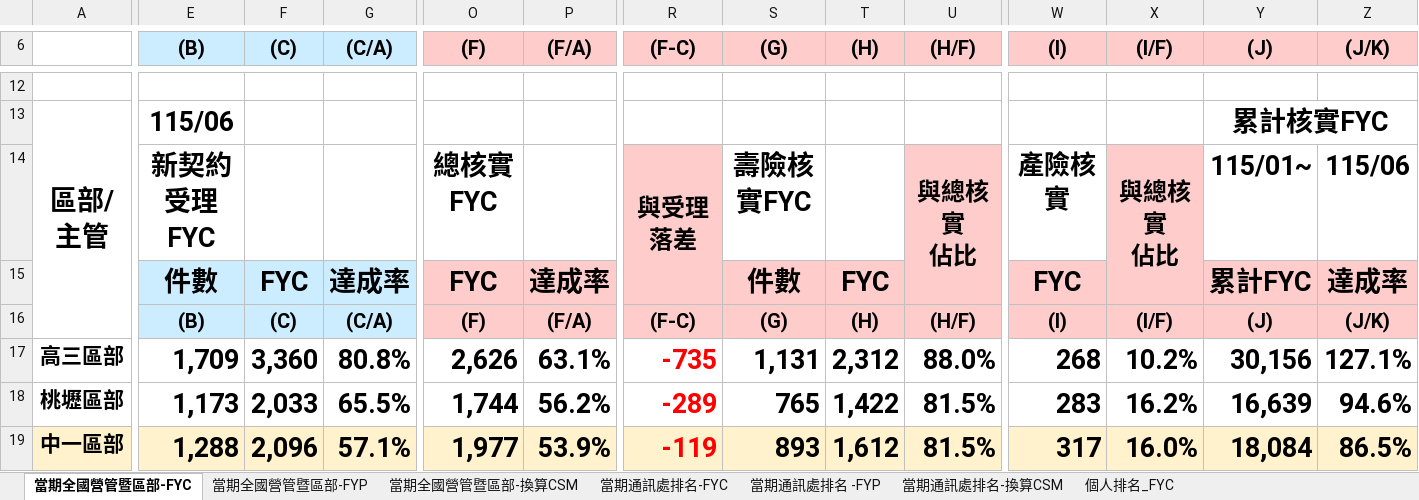
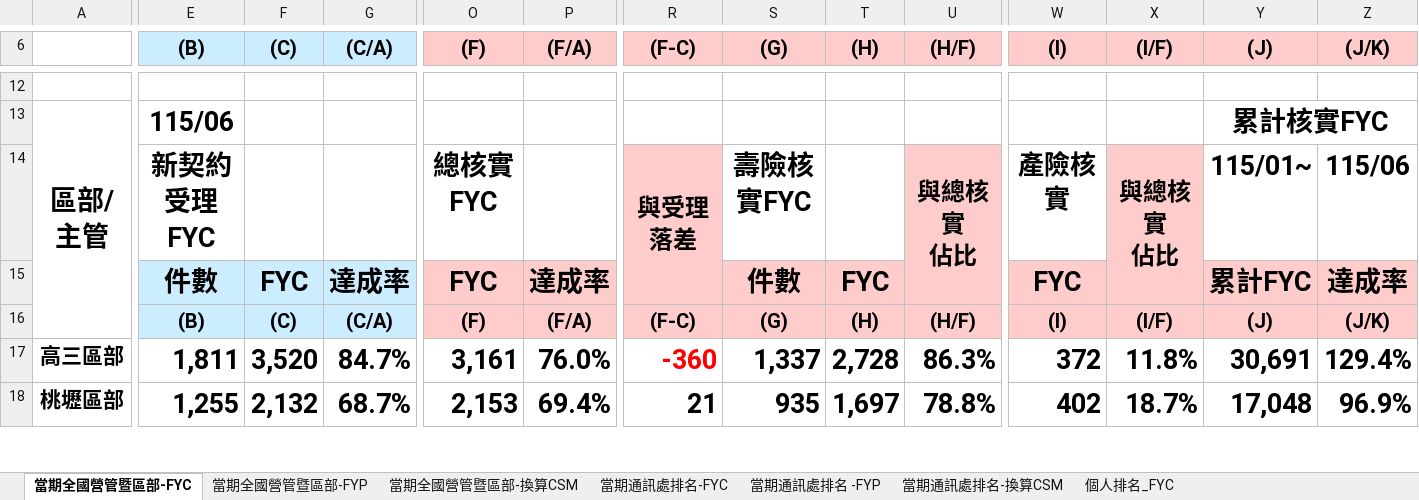
Before and after one commit to nehemiah1205/fubon-dashboard, an Excel workbook: data_fyc.xlsx, sheet 當期全國營管暨區部-FYC, drawn as a sheet; only a part is shown, gaps mark what is left out; values as stored, in another font and other column widths than the file's, no borders; charts and pictures and conditional formats not drawn; removed rows and columns are numbered as before the commit, all else as after; rows hold the shown columns only; the diff covers the shown part only; the diff names each change by its address in the sheet, - before the commit and + after, or states it on an @@ line.

```diff
--- a/data_fyc.xlsx (sheet 當期全國營管暨區部-FYC)
+++ b/data_fyc.xlsx (sheet 當期全國營管暨區部-FYC)
-E17 ((B)): 1,709
+E17 ((B)): 1,811
-F17 ((C)): 3,360
+F17 ((C)): 3,520
-G17 ((C/A)): 80.8%
+G17 ((C/A)): 84.7%
-O17 ((F)): 2,626
+O17 ((F)): 3,161
-P17 ((F/A)): 63.1%
+P17 ((F/A)): 76.0%
-R17 ((F-C)): -735
+R17 ((F-C)): -360
-S17 ((G)): 1,131
+S17 ((G)): 1,337
-T17 ((H)): 2,312
+T17 ((H)): 2,728
-U17 ((H/F)): 88.0%
+U17 ((H/F)): 86.3%
-W17 ((I)): 268
+W17 ((I)): 372
-X17 ((I/F)): 10.2%
+X17 ((I/F)): 11.8%
-Y17 ((J)): 30,156
+Y17 ((J)): 30,691
-Z17 ((J/K)): 127.1%
+Z17 ((J/K)): 129.4%
-E18 ((B)): 1,173
+E18 ((B)): 1,255
-F18 ((C)): 2,033
+F18 ((C)): 2,132
-G18 ((C/A)): 65.5%
+G18 ((C/A)): 68.7%
-O18 ((F)): 1,744
+O18 ((F)): 2,153
-P18 ((F/A)): 56.2%
+P18 ((F/A)): 69.4%
-R18 ((F-C)): -289
+R18 ((F-C)): 21
-R18 text colour: #FF0000
+R18 text colour: black
-S18 ((G)): 765
+S18 ((G)): 935
-T18 ((H)): 1,422
+T18 ((H)): 1,697
-U18 ((H/F)): 81.5%
+U18 ((H/F)): 78.8%
-W18 ((I)): 283
+W18 ((I)): 402
-X18 ((I/F)): 16.2%
+X18 ((I/F)): 18.7%
-Y18 ((J)): 16,639
+Y18 ((J)): 17,048
-Z18 ((J/K)): 94.6%
+Z18 ((J/K)): 96.9%
-row 19: 中一區部 | 1,288 | 2,096 | 57.1% | 1,977 | 53.9% | -119 | 893 | 1,612 | 81.5% | 317 | 16.0% | 18,084 | 86.5%
```
Also changed, not shown: 10 added rows, 9 removed rows, 206 edited cells and cell formats elsewhere in this sheet, sheet 個人排名_FYC, sheet 當期通訊處排名-FYC, sheet 當期通訊處排名 -FYP, sheet 當期通訊處排名-換算CSM, sheet 當期全國營管暨區部-換算CSM, sheet 當期全國營管暨區部-FYP, hidden cells, charts or pictures.
